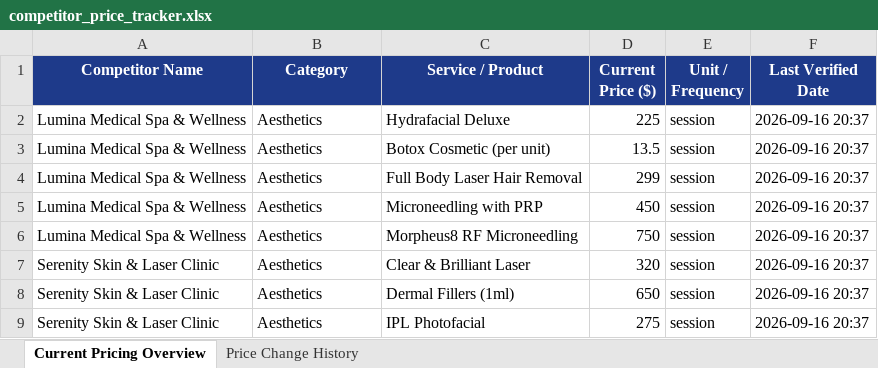
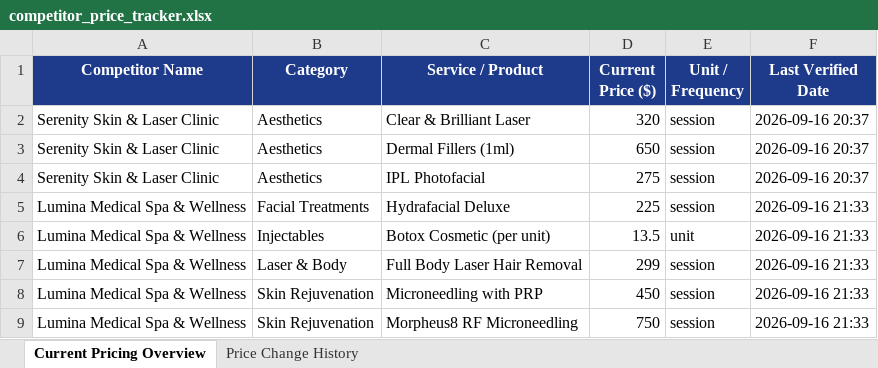
Before and after one commit to Varun2045/MarginGuard, an Excel workbook: data/competitor_price_tracker.xlsx, sheet Current Pricing Overview, drawn as a sheet; values as stored, in another font and other column widths than the file's, no borders; removed rows and columns are numbered as before the commit, all else as after; the diff names each change by its address in the sheet, - before the commit and + after, or states it on an @@ line.

```diff
--- a/data/competitor_price_tracker.xlsx (sheet Current Pricing Overview)
+++ b/data/competitor_price_tracker.xlsx (sheet Current Pricing Overview)
-row 2: Lumina Medical Spa & Wellness | Aesthetics | Hydrafacial Deluxe | 225 | session | 2026-09-16 20:37
-row 3: Lumina Medical Spa & Wellness | Aesthetics | Botox Cosmetic (per unit) | 13.5 | session | 2026-09-16 20:37
-row 4: Lumina Medical Spa & Wellness | Aesthetics | Full Body Laser Hair Removal | 299 | session | 2026-09-16 20:37
-row 5: Lumina Medical Spa & Wellness | Aesthetics | Microneedling with PRP | 450 | session | 2026-09-16 20:37
-row 6: Lumina Medical Spa & Wellness | Aesthetics | Morpheus8 RF Microneedling | 750 | session | 2026-09-16 20:37
+row 5: Lumina Medical Spa & Wellness | Facial Treatments | Hydrafacial Deluxe | 225 | session | 2026-09-16 21:33
+row 6: Lumina Medical Spa & Wellness | Injectables | Botox Cosmetic (per unit) | 13.5 | unit | 2026-09-16 21:33
+row 7: Lumina Medical Spa & Wellness | Laser & Body | Full Body Laser Hair Removal | 299 | session | 2026-09-16 21:33
+row 8: Lumina Medical Spa & Wellness | Skin Rejuvenation | Microneedling with PRP | 450 | session | 2026-09-16 21:33
+row 9: Lumina Medical Spa & Wellness | Skin Rejuvenation | Morpheus8 RF Microneedling | 750 | session | 2026-09-16 21:33
```
Also changed, not shown: sheet Price Change History, 6 other files.
